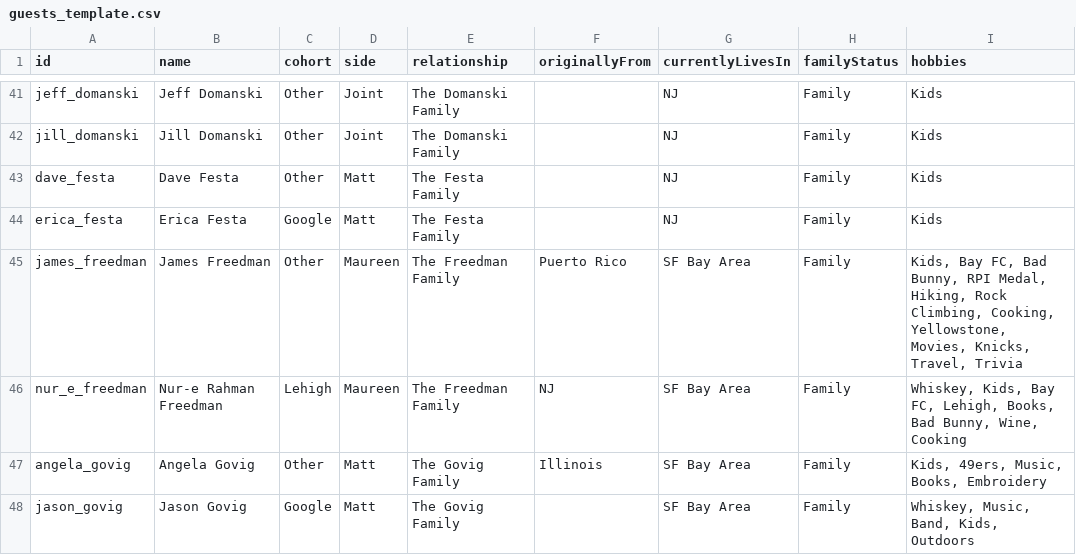
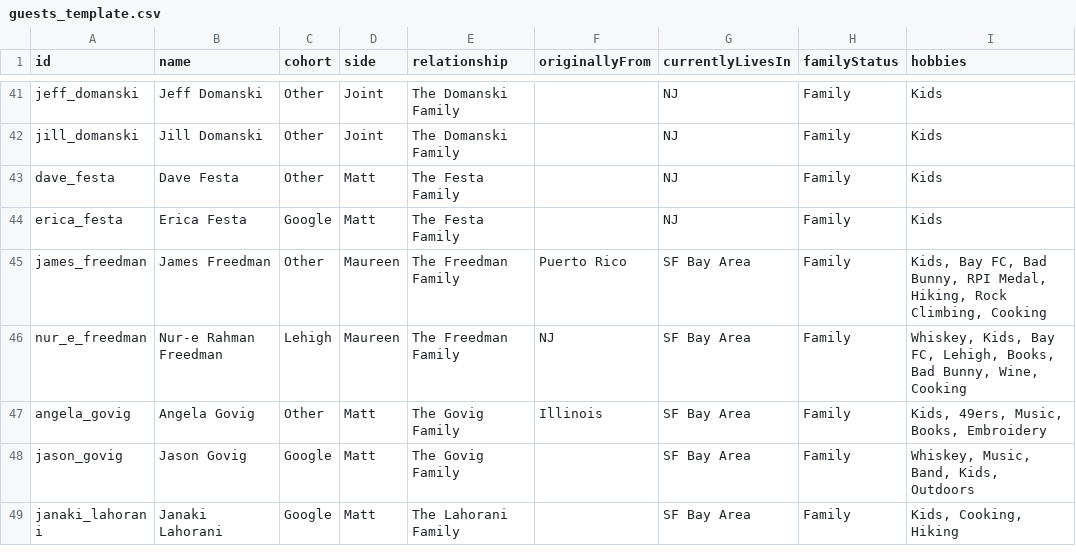
Before and after one commit to mhoying/wedding-graph, a CSV file: public/guests_template.csv, drawn as a sheet; only a part is shown, gaps mark what is left out; the shorter side is filled out with more unchanged rows.

```diff
--- a/public/guests_template.csv
+++ b/public/guests_template.csv
@@ -44,3 +44,3 @@ dave_festa,"Dave Festa","Other","Matt","The Festa Family","","NJ","Family","Kids
 erica_festa,"Erica Festa","Google","Matt","The Festa Family","","NJ","Family","Kids"
-james_freedman,"James Freedman","Other","Maureen","The Freedman Family","Puerto Rico","SF Bay Area","Family","Kids, Bay FC, Bad Bunny, RPI Medal, Hiking, Rock Climbing, Cooking, Yellowstone, Movies, Knicks, Travel, Trivia"
+james_freedman,"James Freedman","Other","Maureen","The Freedman Family","Puerto Rico","SF Bay Area","Family","Kids, Bay FC, Bad Bunny, RPI Medal, Hiking, Rock Climbing, Cooking"
 nur_e_freedman,"Nur-e Rahman Freedman","Lehigh","Maureen","The Freedman Family","NJ","SF Bay Area","Family","Whiskey, Kids, Bay FC, Lehigh, Books, Bad Bunny, Wine, Cooking"
```
Also changed, not shown: 1 other file.
